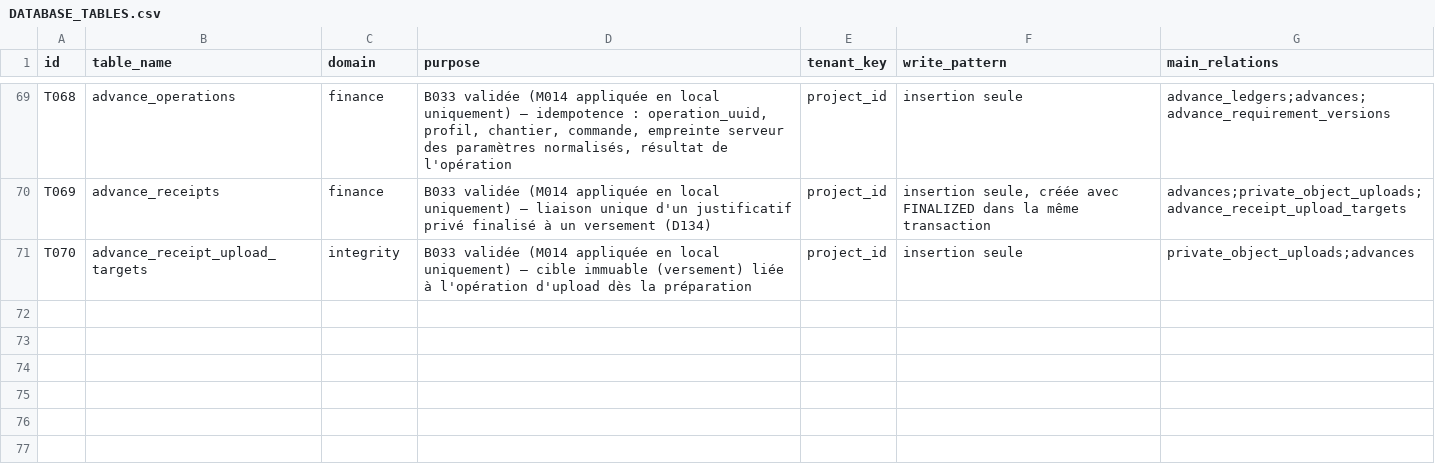
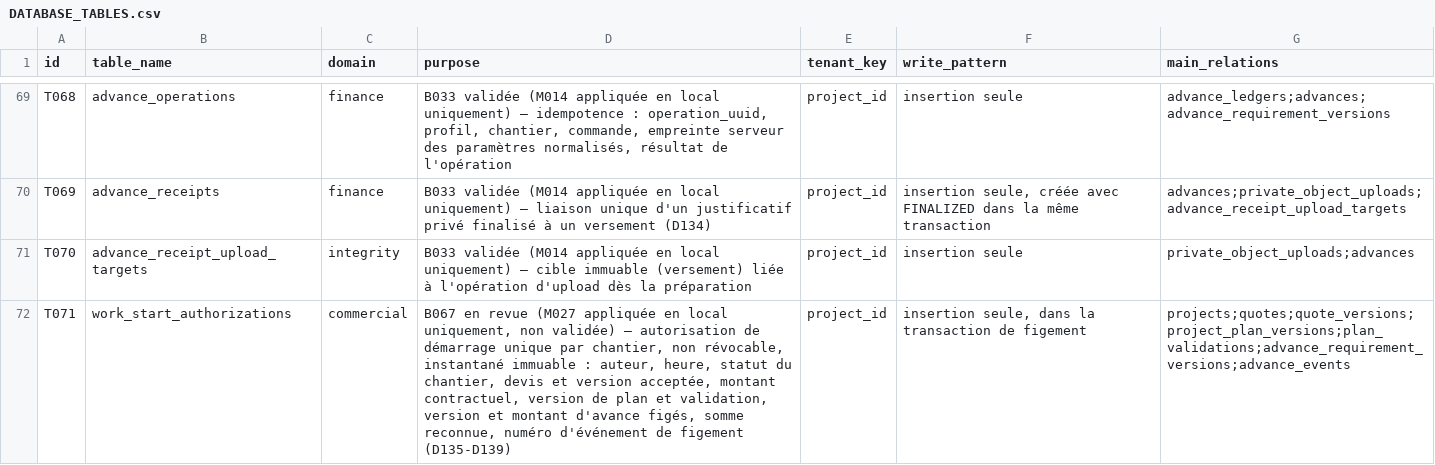
Before and after one commit to oumartata/ChantierLive, a CSV file: DATABASE_TABLES.csv, drawn as a sheet; only a part is shown, gaps mark what is left out.

```diff
--- a/DATABASE_TABLES.csv
+++ b/DATABASE_TABLES.csv
@@ -71 +71,2 @@ T069,advance_receipts,finance,"B033 validée (M014 appliquée en local uniquemen
 T070,advance_receipt_upload_targets,integrity,"B033 validée (M014 appliquée en local uniquement) — cible immuable (versement) liée à l'opération d'upload dès la préparation",project_id,"insertion seule",private_object_uploads;advances
+T071,work_start_authorizations,commercial,"B067 en revue (M027 appliquée en local uniquement, non validée) — autorisation de démarrage unique par chantier, non révocable, instantané immuable : auteur, heure, statut du chantier, devis et version acceptée, montant contractuel, version de plan et validation, version et montant d'avance figés, somme reconnue, numéro d'événement de figement (D135-D139)",project_id,"insertion seule, dans la transaction de figement",projects;quotes;quote_versions;project_plan_versions;plan_validations;advance_requirement_versions;advance_events
```
Also changed, not shown: MIGRATION_ORDER.csv, 8 other files.
